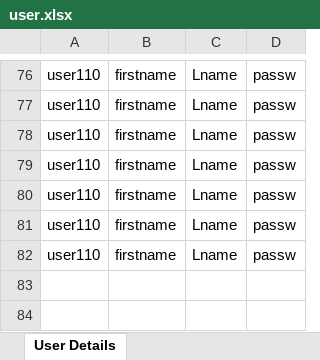
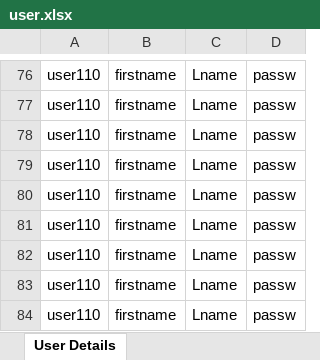
Before and after one commit to gyan81/TestNGDemoApplicationWithExcelData, an Excel workbook: src/main/resources/excel/user.xlsx, sheet User Details, drawn as a sheet; only a part is shown, gaps mark what is left out; values as stored, in another font and other column widths than the file's, no borders; the diff names each change by its address in the sheet, - before the commit and + after, or states it on an @@ line.

```diff
--- a/src/main/resources/excel/user.xlsx (sheet User Details)
+++ b/src/main/resources/excel/user.xlsx (sheet User Details)
+row 83: user110 | firstname | Lname | passw
+row 84: user110 | firstname | Lname | passw
```
Also changed, not shown: src/main/resources/excel/students.xlsx, 9 other files.
